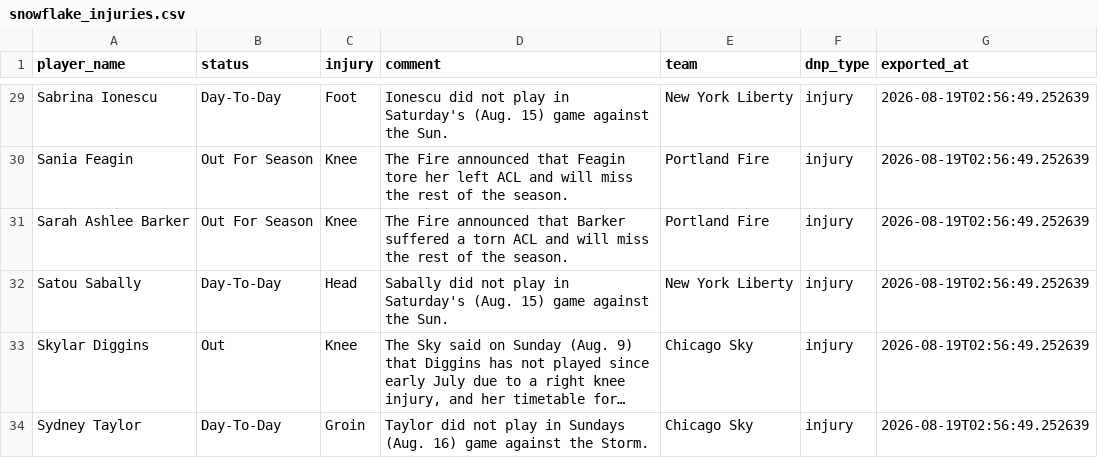
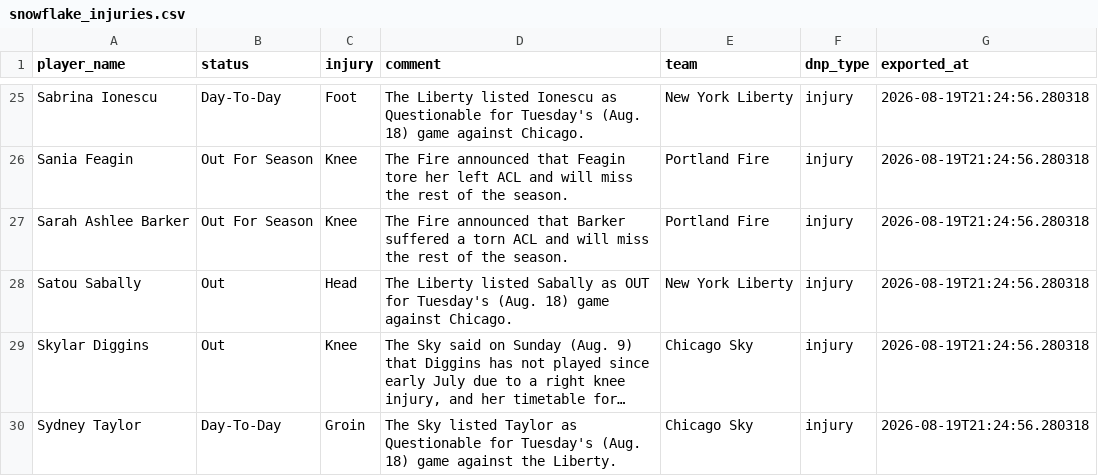
Before and after one commit to karanpateldk/WNBA-Minutes-Projector, a CSV file: data/snowflake_injuries.csv, drawn as a sheet; only a part is shown, gaps mark what is left out; long unchanged cells end in …; addresses are those after the commit; the diff covers the shown part only; the diff names each change by its address in the sheet, - before the commit and + after, or states it on an @@ line.

```diff
--- a/data/snowflake_injuries.csv
+++ b/data/snowflake_injuries.csv
-D25 (comment): Ionescu did not play in Saturday's (Aug. 15) game against the Sun.
+D25 (comment): The Liberty listed Ionescu as Questionable for Tuesday's (Aug. 18) game against Chicago.
-G25:G30 (exported_at): 2026-08-19T02:56:49.252639
+G25:G30 (exported_at): 2026-08-19T21:24:56.280318
-B28 (status): Day-To-Day
+B28 (status): Out
-D28 (comment): Sabally did not play in Saturday's (Aug. 15) game against the Sun.
+D28 (comment): The Liberty listed Sabally as OUT for Tuesday's (Aug. 18) game against Chicago.
-D30 (comment): Taylor did not play in Sundays (Aug. 16) game against the Storm.
+D30 (comment): The Sky listed Taylor as Questionable for Tuesday's (Aug. 18) game against the Liberty.
```
Also changed, not shown: 2 added rows, 6 removed rows and 39 edited cells elsewhere in this file, data/accuracy_log.csv, data/snowflake_player_stats.csv, 20 other files.
